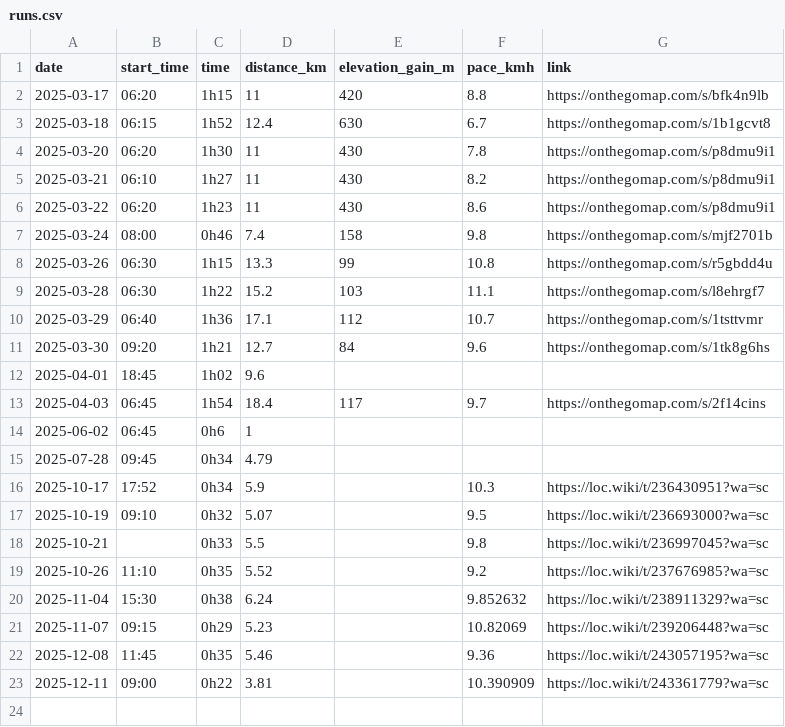
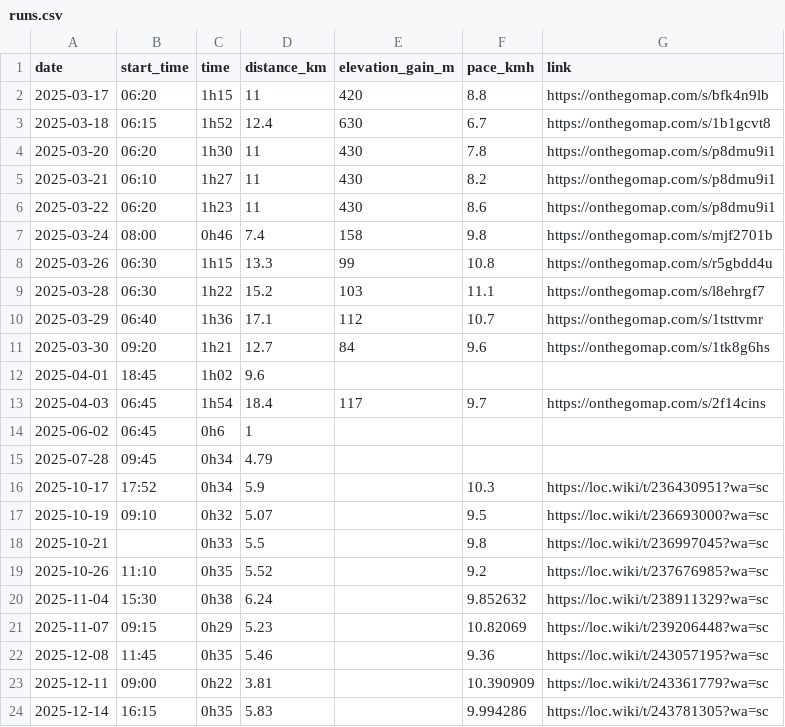
Before and after one commit to BriceChivu/Mandarin-progression, a CSV file: runs.csv, drawn as a sheet; the diff names each change by its address in the sheet, - before the commit and + after, or states it on an @@ line.

```diff
--- a/runs.csv
+++ b/runs.csv
+row 24: 2025-12-14 | 16:15 | 0h35 | 5.83 |  | 9.994286 | https://loc.wiki/t/243781305?wa=sc
```
Also changed, not shown: daily_summary.csv, streaming_sessions.csv, 7 other files.
